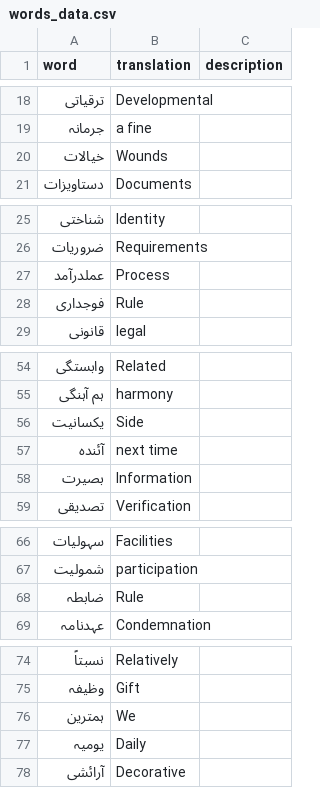
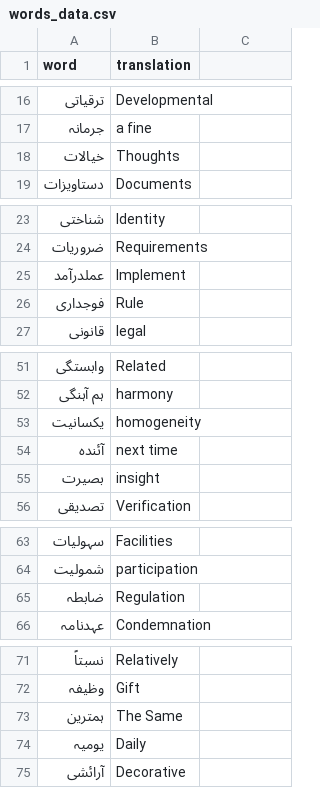
Before and after one commit to Howatab/Bilingual-Flashcard-App-Urdu-English, a CSV file: data/words_data.csv, drawn as a sheet; only a part is shown, gaps mark what is left out; the diff covers the shown part only.

```diff
--- a/data/words_data.csv
+++ b/data/words_data.csv
@@ -1 +1 @@
-word,translation,description
+word,translation
@@ -20 +18 @@ word,translation,description
-خیالات,Wounds,
+خیالات,Thoughts
@@ -27 +25 @@ word,translation,description
-عملدرآمد,Process,
+عملدرآمد,Implement
@@ -56 +53 @@ word,translation,description
-یکسانیت,Side,
+یکسانیت,homogeneity
@@ -58 +55 @@ word,translation,description
-بصیرت,Information,
+بصیرت,insight
@@ -68 +65 @@ word,translation,description
-ضابطہ,Rule,
+ضابطہ,Regulation
@@ -76 +73 @@ word,translation,description
-ہمترین,We,
+ہمترین,The Same
```
Also changed, not shown: 6 removed rows and 15 edited cells elsewhere in this file, 1 other file.
